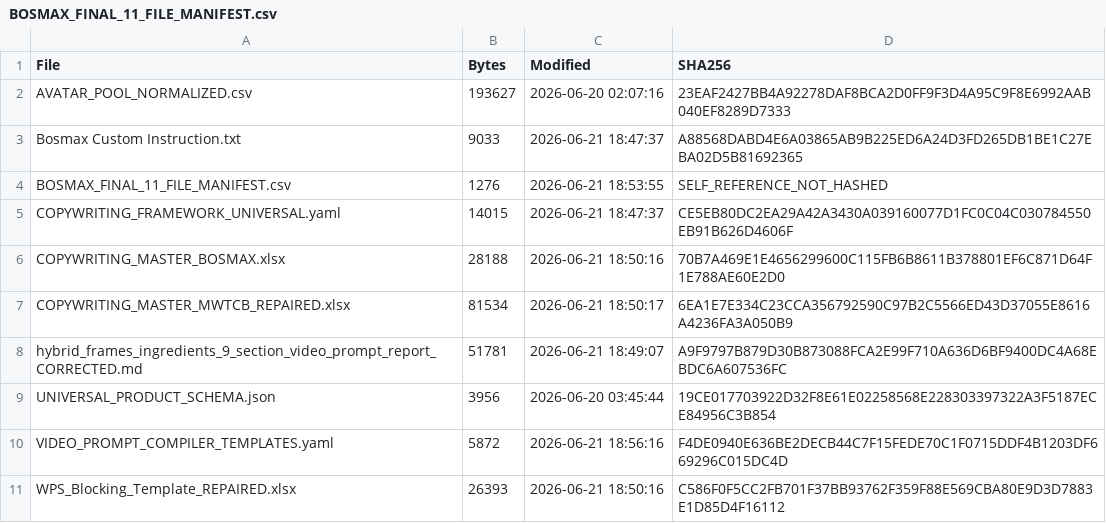
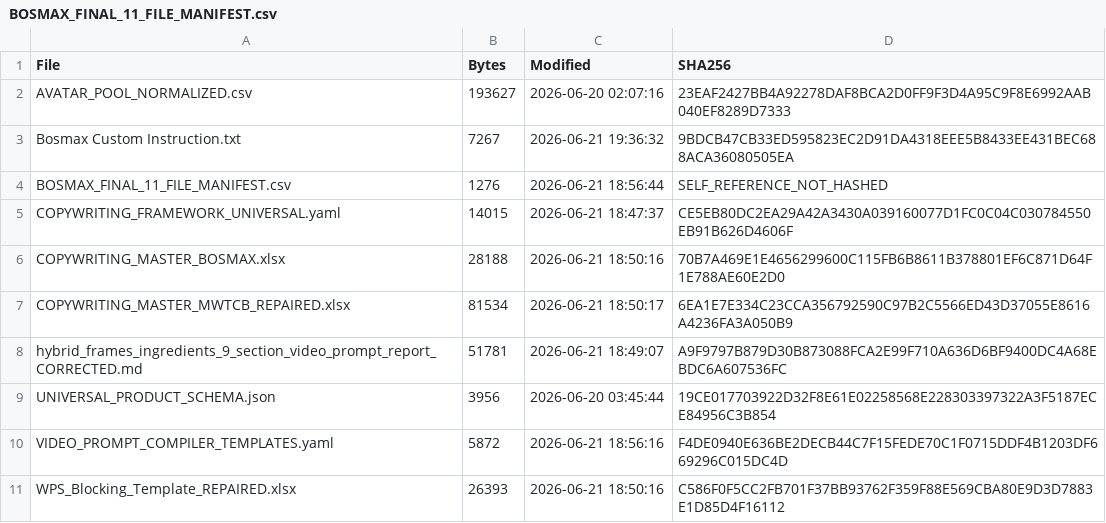
Before and after one commit to MFR-Marketing-Resources/bosmax-agents, a CSV file: Bosmax-Command-Centre/knowledge-pack/manifests/BOSMAX_FINAL_11_FILE_MANIFEST.csv, drawn as a sheet.

Commit message:
fix(bosmax_command_centre_repository_governance): compress custom instruction under 8000 chars [Mandor-Gate: PASSED | Sandbox: Manual]

```diff
--- a/Bosmax-Command-Centre/knowledge-pack/manifests/BOSMAX_FINAL_11_FILE_MANIFEST.csv
+++ b/Bosmax-Command-Centre/knowledge-pack/manifests/BOSMAX_FINAL_11_FILE_MANIFEST.csv
@@ -2,4 +2,4 @@ File,Bytes,Modified,SHA256
 AVATAR_POOL_NORMALIZED.csv,193627,2026-06-20 02:07:16,23EAF2427BB4A92278DAF8BCA2D0FF9F3D4A95C9F8E6992AAB040EF8289D7333
-Bosmax Custom Instruction.txt,9033,2026-06-21 18:47:37,A88568DABD4E6A03865AB9B225ED6A24D3FD265DB1BE1C27EBA02D5B81692365
-BOSMAX_FINAL_11_FILE_MANIFEST.csv,1276,2026-06-21 18:53:55,SELF_REFERENCE_NOT_HASHED
+Bosmax Custom Instruction.txt,7267,2026-06-21 19:36:32,9BDCB47CB33ED595823EC2D91DA4318EEE5B8433EE431BEC688ACA36080505EA
+BOSMAX_FINAL_11_FILE_MANIFEST.csv,1276,2026-06-21 18:56:44,SELF_REFERENCE_NOT_HASHED
 COPYWRITING_FRAMEWORK_UNIVERSAL.yaml,14015,2026-06-21 18:47:37,CE5EB80DC2EA29A42A3430A039160077D1FC0C04C030784550EB91B626D4606F
```
Also changed, not shown: 1 other file.
